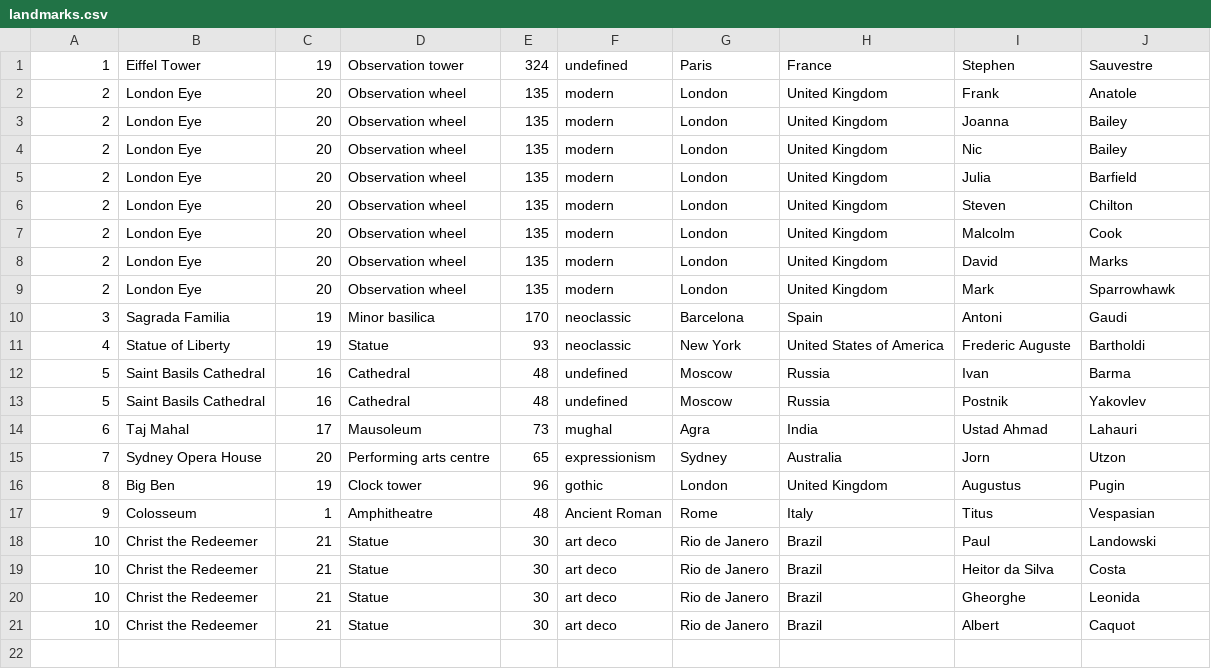
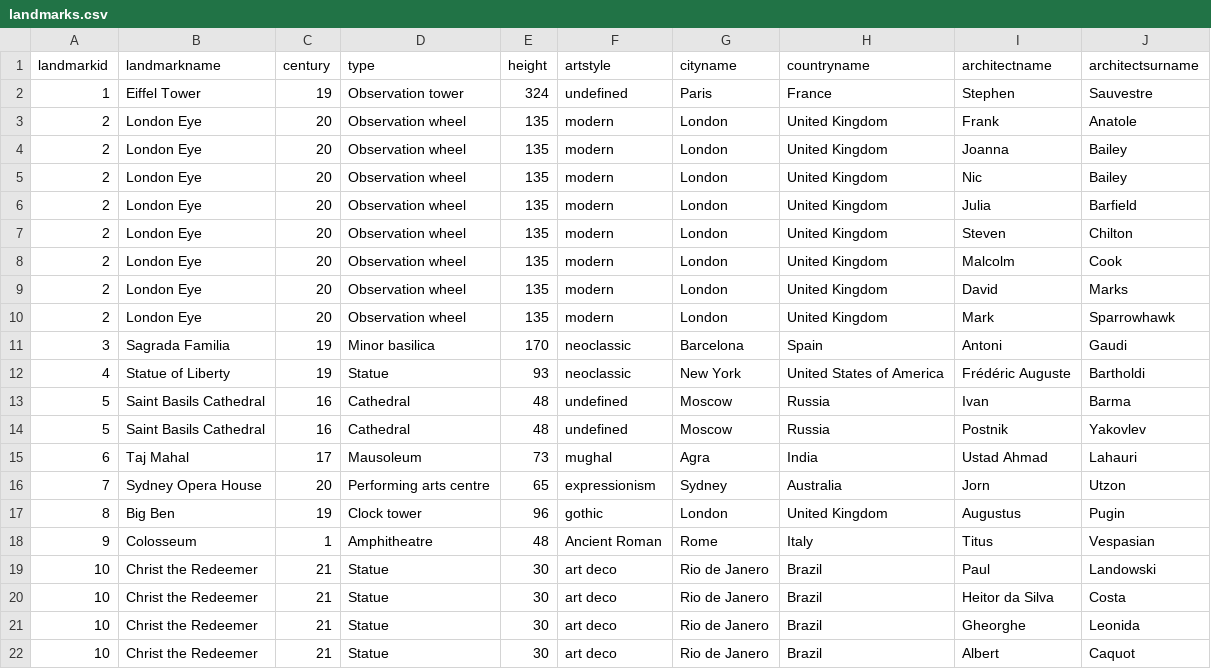
Before and after one commit to lm52738/Znamenitosti, a CSV file: landmarks.csv, drawn as a sheet.

```diff
--- a/landmarks.csv
+++ b/landmarks.csv
@@ -1 +1,2 @@
+landmarkid,landmarkname,century,type,height,artstyle,cityname,countryname,architectname,architectsurname
 1,Eiffel Tower,19,Observation tower,324,undefined,Paris,France,Stephen,Sauvestre
@@ -10,3 +11,3 @@
 3,Sagrada Familia,19,Minor basilica,170,neoclassic,Barcelona,Spain,Antoni,Gaudi
-4,Statue of Liberty,19,Statue,93,neoclassic,New York,United States of America,Frederic Auguste,Bartholdi
+4,Statue of Liberty,19,Statue,93,neoclassic,New York,United States of America,Frédéric Auguste,Bartholdi
 5,Saint Basils Cathedral,16,Cathedral,48,undefined,Moscow,Russia,Ivan,Barma
```
Also changed, not shown: public/data/landmarks.csv, 4 other files.
